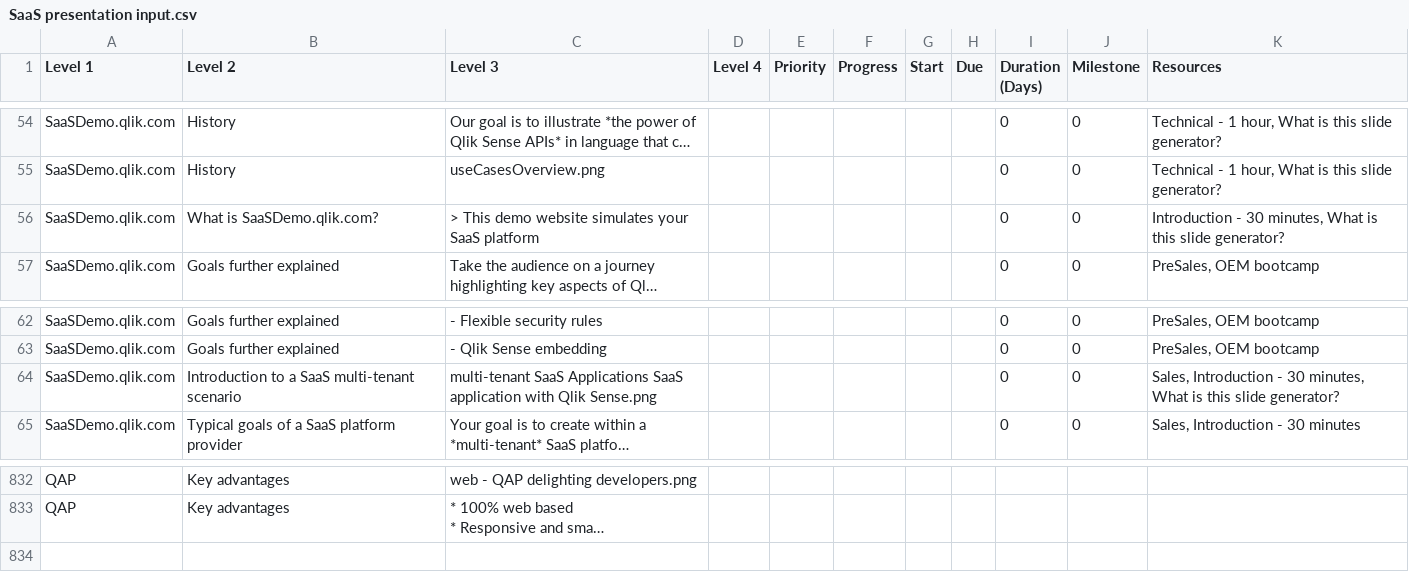
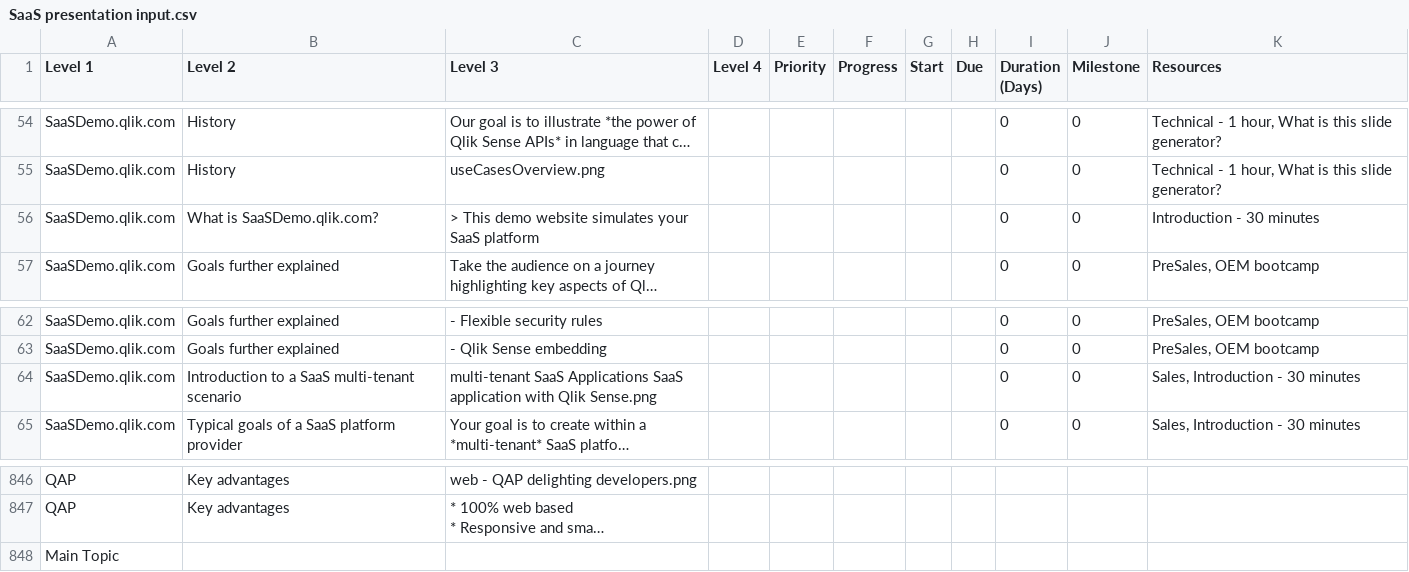
Before and after one commit to QHose/QRSMeteor, a CSV file: Sense Demo materials/SaaS presentation input.csv, drawn as a sheet; only a part is shown, gaps mark what is left out; long unchanged cells end in …; the diff covers the shown part only; the diff names each change by its address in the sheet, - before the commit and + after, or states it on an @@ line.

```diff
--- a/Sense Demo materials/SaaS presentation input.csv
+++ b/Sense Demo materials/SaaS presentation input.csv
-K56 (Resources): Introduction - 30 minutes, What is this slide generator?
+K56 (Resources): Introduction - 30 minutes
-K64 (Resources): …- 30 minutes, What is this slide generator?
+K64 (Resources): …- 30 minutes
+row 848: Main Topic
```
Also changed, not shown: 14 added rows and 23 edited cells elsewhere in this file.
